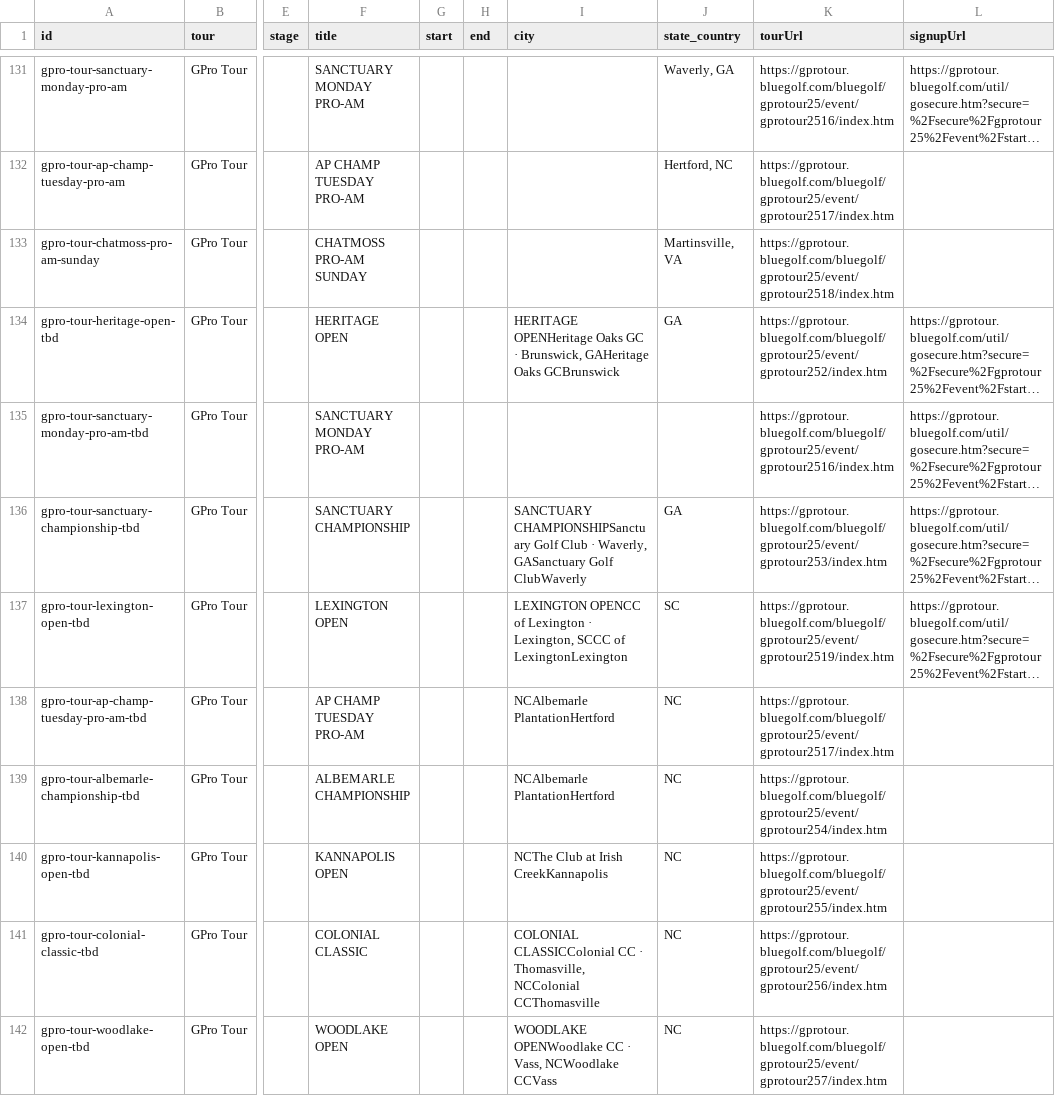
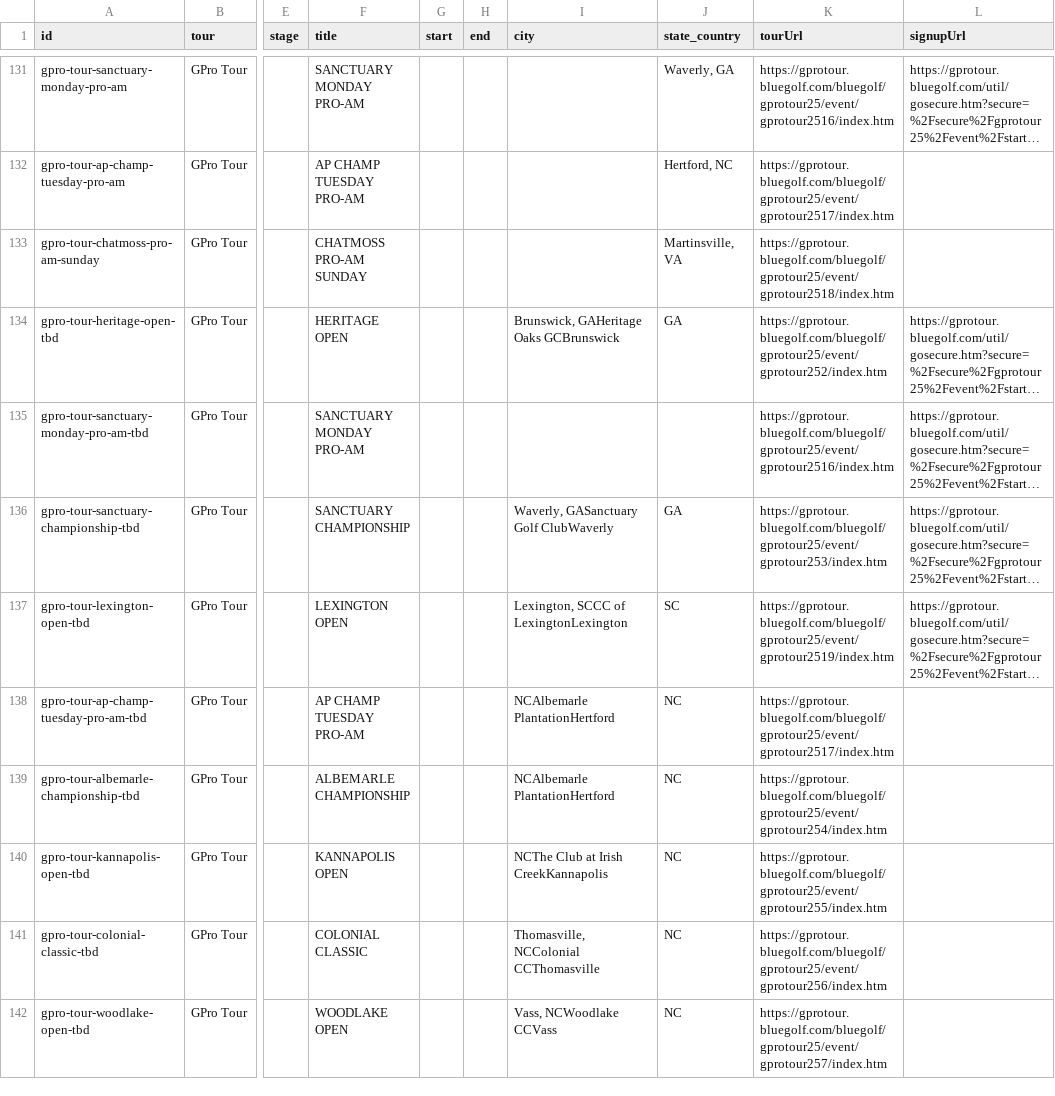
Before and after one commit to pbh007/propath-data, a CSV file: data/ProPath-MiniTour2026-MasterEvents.csv, drawn as a sheet; only a part is shown, gaps mark what is left out; long unchanged cells end in …; the diff covers the shown part only; the diff names each change by its address in the sheet, - before the commit and + after, or states it on an @@ line.

```diff
--- a/data/ProPath-MiniTour2026-MasterEvents.csv
+++ b/data/ProPath-MiniTour2026-MasterEvents.csv
-I134 (city): HERITAGE OPENHeritage Oaks GC · Brunswick, GAHeritage…
+I134 (city): Brunswick, GAHeritage…
-I136 (city): SANCTUARY CHAMPIONSHIPSanctuary Golf Club · Waverly, GASanctuary…
+I136 (city): Waverly, GASanctuary…
-I137 (city): LEXINGTON OPENCC of Lexington · Lexington, SCCC…
+I137 (city): Lexington, SCCC…
-I141 (city): COLONIAL CLASSICColonial CC · Thomasville, NCColonial…
+I141 (city): Thomasville, NCColonial…
-I142 (city): WOODLAKE OPENWoodlake CC · Vass, NCWoodlake CCVass
+I142 (city): Vass, NCWoodlake CCVass
```
Also changed, not shown: 12 edited cells elsewhere in this file, data/_incoming_gpro.csv.
